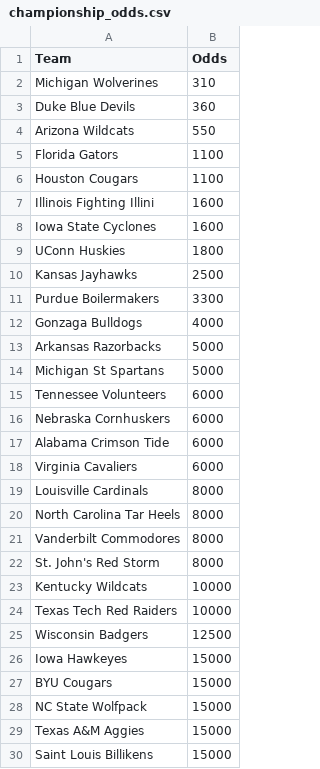
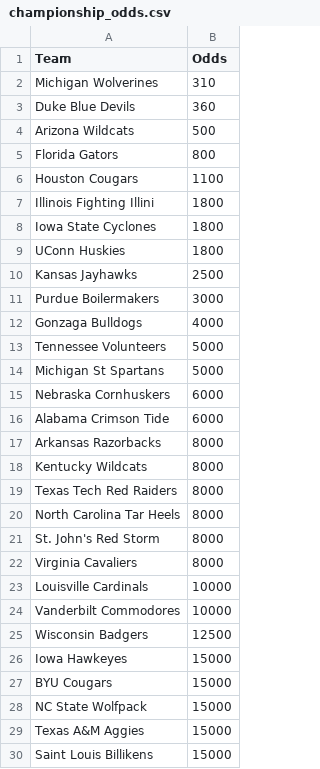
Before and after one commit to trashduty/kp_test, a CSV file: championship_odds.csv, drawn as a sheet; only a part is shown; the diff covers the shown part only.

```diff
--- a/championship_odds.csv
+++ b/championship_odds.csv
@@ -3,23 +3,23 @@ Michigan Wolverines,310
 Duke Blue Devils,360
-Arizona Wildcats,550
-Florida Gators,1100
+Arizona Wildcats,500
+Florida Gators,800
 Houston Cougars,1100
-Illinois Fighting Illini,1600
-Iowa State Cyclones,1600
+Illinois Fighting Illini,1800
+Iowa State Cyclones,1800
 UConn Huskies,1800
 Kansas Jayhawks,2500
-Purdue Boilermakers,3300
+Purdue Boilermakers,3000
 Gonzaga Bulldogs,4000
-Arkansas Razorbacks,5000
+Tennessee Volunteers,5000
 Michigan St Spartans,5000
-Tennessee Volunteers,6000
 Nebraska Cornhuskers,6000
 Alabama Crimson Tide,6000
-Virginia Cavaliers,6000
-Louisville Cardinals,8000
+Arkansas Razorbacks,8000
+Kentucky Wildcats,8000
+Texas Tech Red Raiders,8000
 North Carolina Tar Heels,8000
-Vanderbilt Commodores,8000
 St. John's Red Storm,8000
-Kentucky Wildcats,10000
-Texas Tech Red Raiders,10000
+Virginia Cavaliers,8000
+Louisville Cardinals,10000
+Vanderbilt Commodores,10000
 Wisconsin Badgers,12500
```
Also changed, not shown: 3 added rows and 3 removed rows elsewhere in this file, 1 other file.
